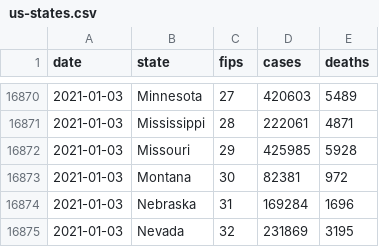
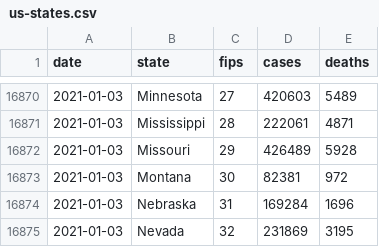
Before and after one commit to rlahoda/covid-19-data, a CSV file: us-states.csv, drawn as a sheet; only a part is shown, gaps mark what is left out.

Commit message:
updated USA data

```diff
--- a/us-states.csv
+++ b/us-states.csv
@@ -16871,3 +16871,3 @@ date,state,fips,cases,deaths
 2021-01-03,Mississippi,28,222061,4871
-2021-01-03,Missouri,29,425985,5928
+2021-01-03,Missouri,29,426489,5928
 2021-01-03,Montana,30,82381,972
```
